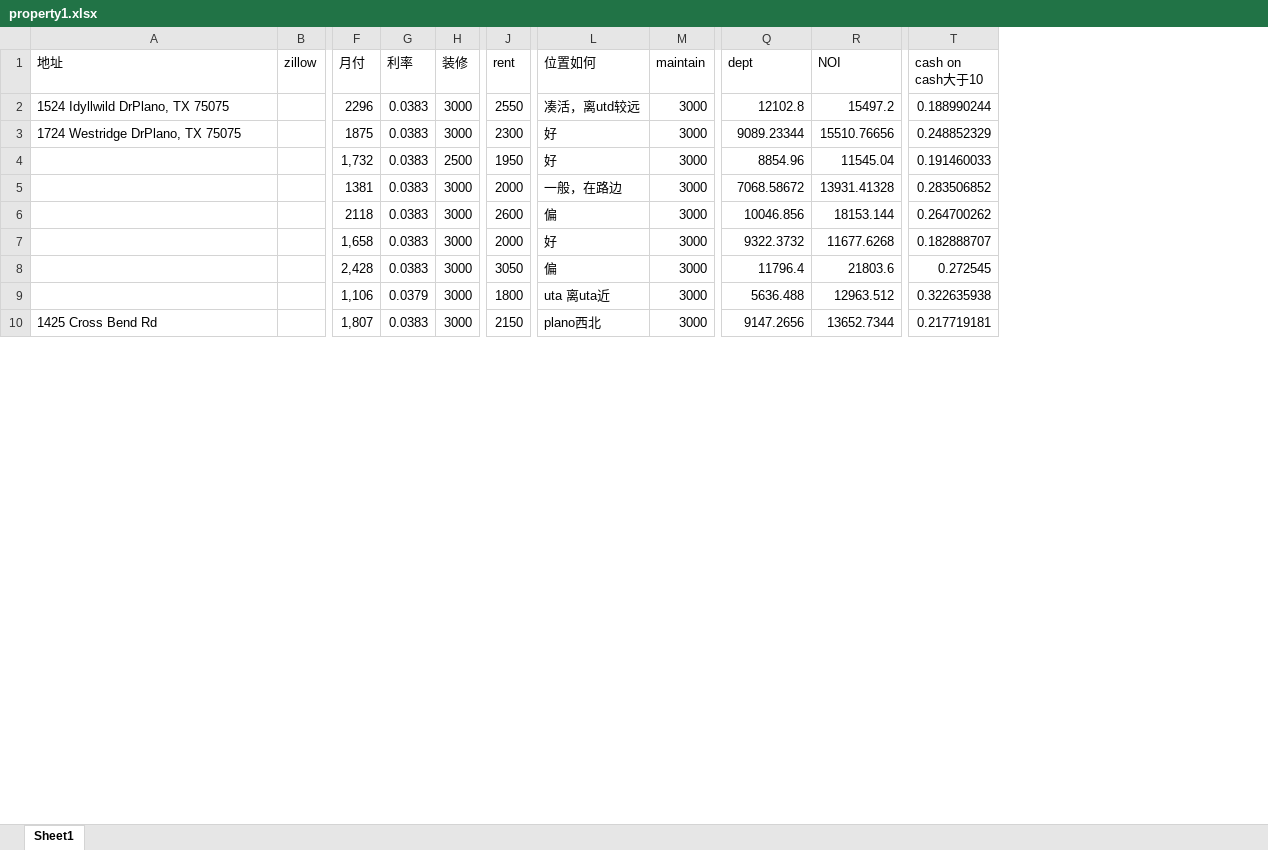
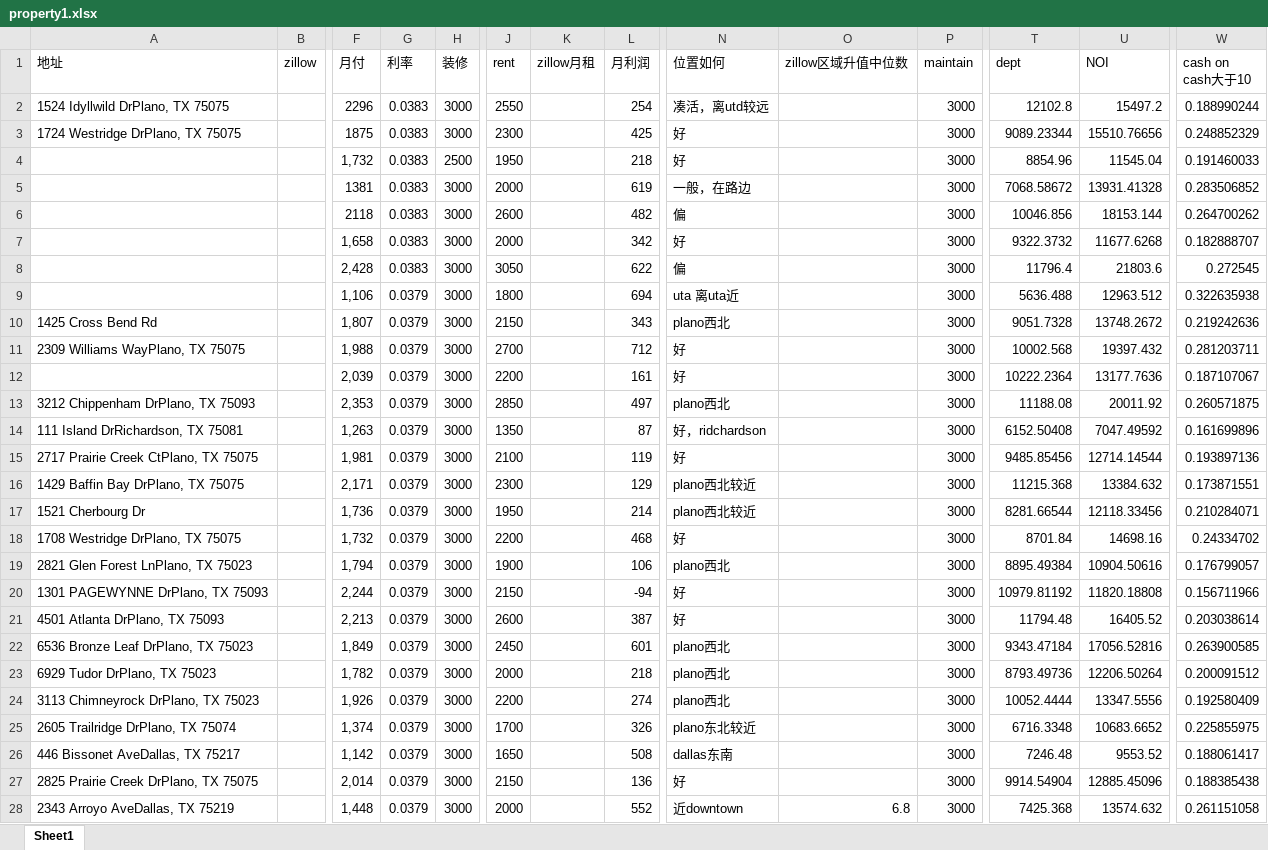
Before and after one commit to harrykjg/property, an Excel workbook: property1.xlsx, sheet Sheet1, drawn as a sheet; only a part is shown, gaps mark what is left out; values as stored, in another font and other column widths than the file's, no borders; addresses are those after the commit; rows hold the shown columns only; the diff covers the shown part only; the diff names each change by its address in the sheet, - before the commit and + after, or states it on an @@ line.

```diff
--- a/property1.xlsx (sheet Sheet1)
+++ b/property1.xlsx (sheet Sheet1)
+column K (zillow月租), empty
+column L (月利润), rows 2-10: 254 | 425 | 218 | 619 | 482 | 342 | 622 | 694 | 343
+column O (zillow区域升值中位数), empty
-G10 (利率): 0.0383
+G10 (利率): 0.0379
-T10 (dept): 9147.2656
+T10 (dept): 9051.7328
-U10 (NOI): 13652.7344
+U10 (NOI): 13748.2672
-W10 (cash on cash大于10): 0.217719181
+W10 (cash on cash大于10): 0.219242636
+row 11: 2309 Williams WayPlano, TX 75075 |  | 1,988 | 0.0379 | 3000 | 2700 |  | 712 | 好 |  | 3000 | 10002.568 | 19397.432 | 0.281203711
+row 12:  |  | 2,039 | 0.0379 | 3000 | 2200 |  | 161 | 好 |  | 3000 | 10222.2364 | 13177.7636 | 0.187107067
+row 13: 3212 Chippenham DrPlano, TX 75093 |  | 2,353 | 0.0379 | 3000 | 2850 |  | 497 | plano西北 |  | 3000 | 11188.08 | 20011.92 | 0.260571875
+row 14: 111 Island DrRichardson, TX 75081 |  | 1,263 | 0.0379 | 3000 | 1350 |  | 87 | 好，ridchardson |  | 3000 | 6152.50408 | 7047.49592 | 0.161699896
+row 15: 2717 Prairie Creek CtPlano, TX 75075 |  | 1,981 | 0.0379 | 3000 | 2100 |  | 119 | 好 |  | 3000 | 9485.85456 | 12714.14544 | 0.193897136
+row 16: 1429 Baffin Bay DrPlano, TX 75075 |  | 2,171 | 0.0379 | 3000 | 2300 |  | 129 | plano西北较近 |  | 3000 | 11215.368 | 13384.632 | 0.173871551
+row 17: 1521 Cherbourg Dr |  | 1,736 | 0.0379 | 3000 | 1950 |  | 214 | plano西北较近 |  | 3000 | 8281.66544 | 12118.33456 | 0.210284071
+row 18: 1708 Westridge DrPlano, TX 75075 |  | 1,732 | 0.0379 | 3000 | 2200 |  | 468 | 好 |  | 3000 | 8701.84 | 14698.16 | 0.24334702
+row 19: 2821 Glen Forest LnPlano, TX 75023 |  | 1,794 | 0.0379 | 3000 | 1900 |  | 106 | plano西北 |  | 3000 | 8895.49384 | 10904.50616 | 0.176799057
+row 20: 1301 PAGEWYNNE DrPlano, TX 75093 |  | 2,244 | 0.0379 | 3000 | 2150 |  | -94 | 好 |  | 3000 | 10979.81192 | 11820.18808 | 0.156711966
+row 21: 4501 Atlanta DrPlano, TX 75093 |  | 2,213 | 0.0379 | 3000 | 2600 |  | 387 | 好 |  | 3000 | 11794.48 | 16405.52 | 0.203038614
+row 22: 6536 Bronze Leaf DrPlano, TX 75023 |  | 1,849 | 0.0379 | 3000 | 2450 |  | 601 | plano西北 |  | 3000 | 9343.47184 | 17056.52816 | 0.263900585
+row 23: 6929 Tudor DrPlano, TX 75023 |  | 1,782 | 0.0379 | 3000 | 2000 |  | 218 | plano西北 |  | 3000 | 8793.49736 | 12206.50264 | 0.200091512
+row 24: 3113 Chimneyrock DrPlano, TX 75023 |  | 1,926 | 0.0379 | 3000 | 2200 |  | 274 | plano西北 |  | 3000 | 10052.4444 | 13347.5556 | 0.192580409
+row 25: 2605 Trailridge DrPlano, TX 75074 |  | 1,374 | 0.0379 | 3000 | 1700 |  | 326 | plano东北较近 |  | 3000 | 6716.3348 | 10683.6652 | 0.225855975
+row 26: 446 Bissonet AveDallas, TX 75217 |  | 1,142 | 0.0379 | 3000 | 1650 |  | 508 | dallas东南 |  | 3000 | 7246.48 | 9553.52 | 0.188061417
+row 27: 2825 Prairie Creek DrPlano, TX 75075 |  | 2,014 | 0.0379 | 3000 | 2150 |  | 136 | 好 |  | 3000 | 9914.54904 | 12885.45096 | 0.188385438
+row 28: 2343 Arroyo AveDallas, TX 75219 |  | 1,448 | 0.0379 | 3000 | 2000 |  | 552 | 近downtown | 6.8 | 3000 | 7425.368 | 13574.632 | 0.261151058
```
Also changed, not shown: 62 added rows, 6 removed rows, 1 moved row and 18 edited cells elsewhere in this sheet, formulas that keep their value, 1 other file.
